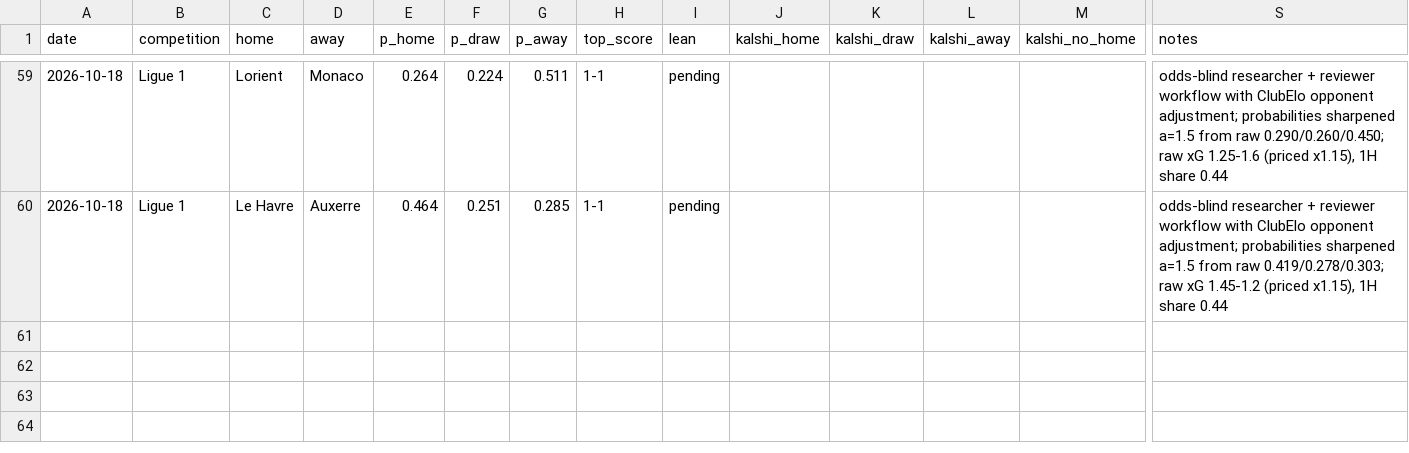
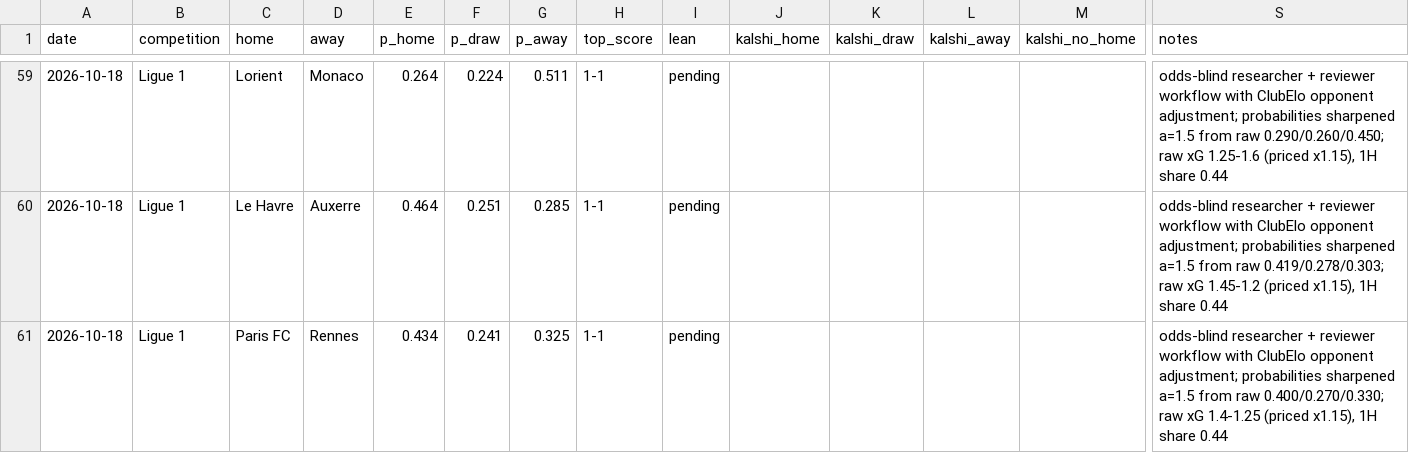
Before and after one commit to bobaoxu2001/Quantitative-Finance, a CSV file: football/predictions_log.csv, drawn as a sheet; only a part is shown, gaps mark what is left out; rows hold the shown columns only; the diff names each change by its address in the sheet, - before the commit and + after, or states it on an @@ line.

```diff
--- a/football/predictions_log.csv
+++ b/football/predictions_log.csv
+row 61: 2026-10-18 | Ligue 1 | Paris FC | Rennes | 0.434 | 0.241 | 0.325 | 1-1 | pending |  |  |  |  | odds-blind researcher + reviewer workflow with ClubElo opponent adjustment; probabilities sharpened a=1.5 from raw 0.400/0.270/0.330; raw xG 1.4-1.25 (priced x1.15), 1H share 0.44
```
